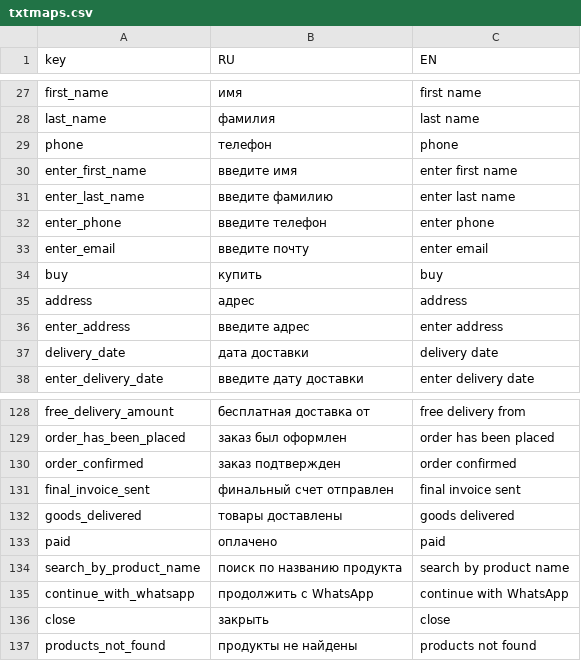
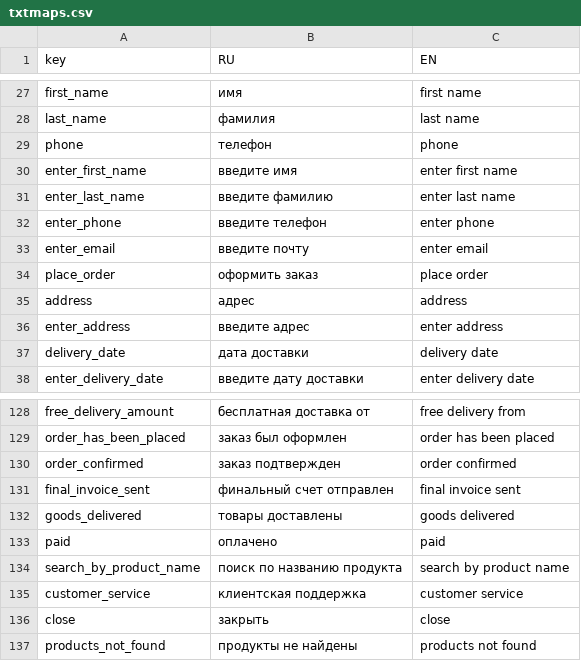
Before and after one commit to nnniyaz/food-retail-marketplace, a CSV file: food-retail-marketplace/ardo-market-place/txtmaps.csv, drawn as a sheet; only a part is shown, gaps mark what is left out; removed rows and columns are numbered as before the commit, all else as after; the diff names each change by its address in the sheet, - before the commit and + after, or states it on an @@ line.

```diff
--- a/food-retail-marketplace/ardo-market-place/txtmaps.csv
+++ b/food-retail-marketplace/ardo-market-place/txtmaps.csv
-row 34: buy | купить | buy
+row 34: place_order | оформить заказ | place order
-row 135: continue_with_whatsapp | продолжить с WhatsApp | continue with WhatsApp
+row 135: customer_service | клиентская поддержка | customer service
```
Also changed, not shown: 9 other files.
